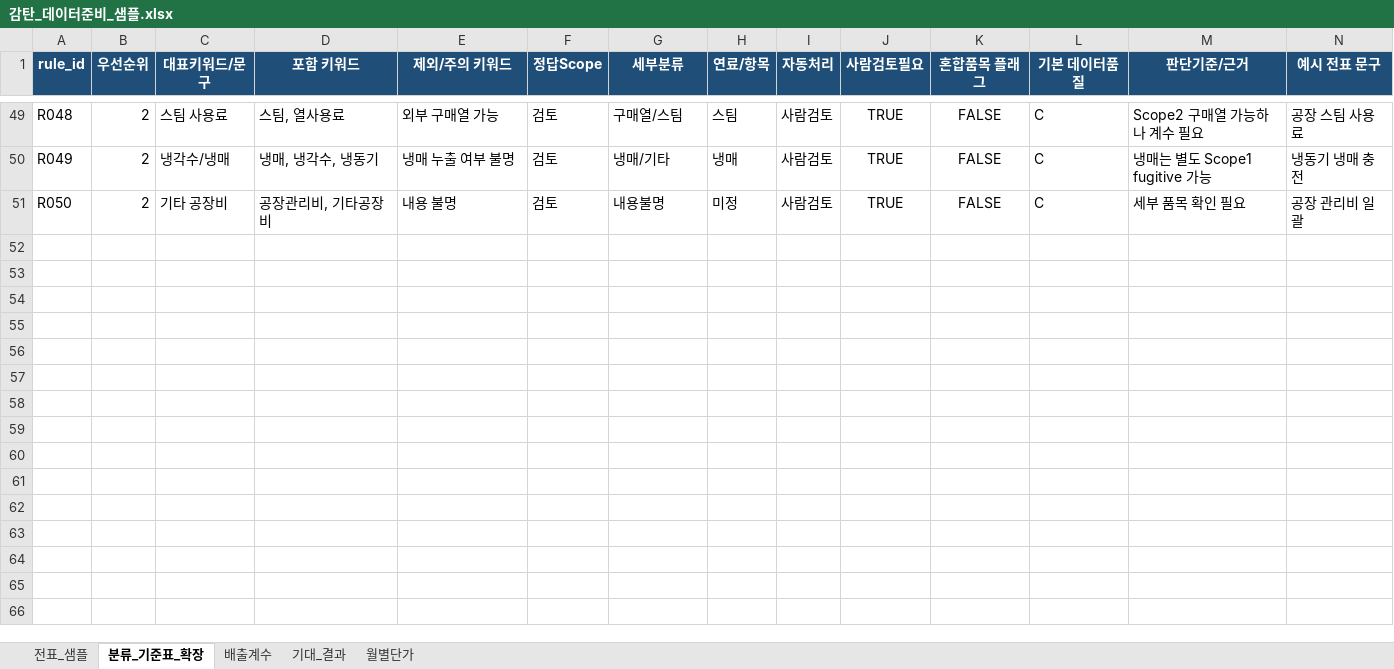
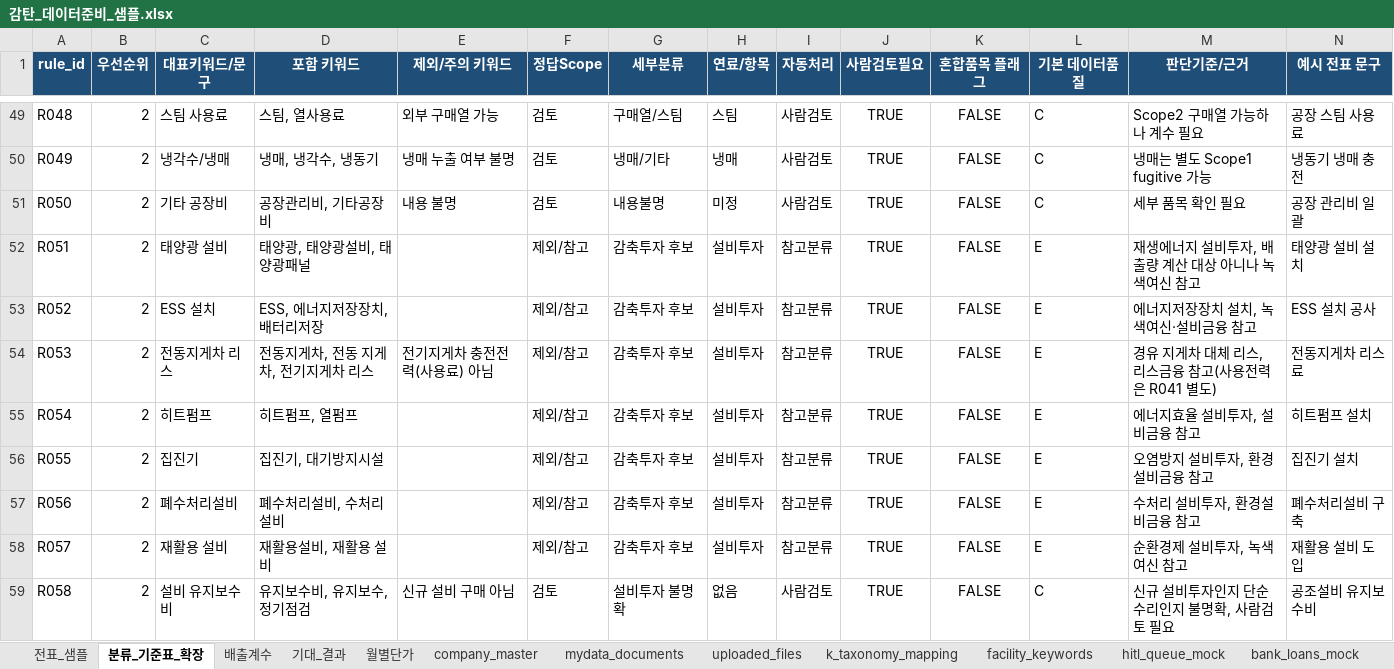
Before and after one commit to alswl722/GamTan-public, an Excel workbook: data/감탄_데이터준비_샘플.xlsx, sheet 분류_기준표_확장, drawn as a sheet; only a part is shown, gaps mark what is left out; values as stored, in another font and other column widths than the file's, no borders; table styles not drawn; the diff names each change by its address in the sheet, - before the commit and + after, or states it on an @@ line.

Commit message:
feat(data): 회계 마스터 엑셀에 K-택소노미·설비투자·HITL·중복업로드 시나리오 확장
data/감탄_데이터준비_샘플.xlsx(db/excel_loader.py가 실제로 읽는 운영 파일)의
기존 5개 시트(전표_샘플·분류_기준표_확장·배출계수·월별단가·기대_결과)는
헤더·기존 행 그대로 유지하고, 태양광·ESS·전동지게차·히트펌프·집진기·
폐수처리설비·재활용설비(참고분류)·유지보수비 불명확(HITL)·동일 전표
중복 업로드 9개 시나리오(I042~I050, R051~R058)만 이어붙였다.

company_master·k_taxonomy_mapping·facility_keywords·hitl_queue_mock·
bank_loans_mock 등 기존에 없던 개념은 신규 시트로 추가(db/excel_loader.py는
아직 이 신규 시트를 읽지 않음 — 참고·발표용).

원본은 감탄_데이터준비_샘플_원본백업.xlsx로 보존. 확장 스크립트는
scripts/extend_data_sample.py(python -m scripts.extend_data_sample)로
재현 가능 — 이미 백업이 있으면 재백업하지 않음.

기대_결과 41행이 전표_샘플을 참조하는 라이브 수식(예: =전표_샘플!A2)이라
openpyxl 재저장 시 캐시값을 잃는 문제, Excel Table(ref 범위) 갱신 누락으로
뷰어에서 파일이 안 열리던 문제를 함께 해결(41행 정적값 고정 + 테이블 ref
자동 확장).

tests/test_calc_engine.py: 정답지 41→50건 반영해 하드코딩된 길이 검증 갱신.

```diff
--- a/data/감탄_데이터준비_샘플.xlsx (sheet 분류_기준표_확장)
+++ b/data/감탄_데이터준비_샘플.xlsx (sheet 분류_기준표_확장)
+sheet tab: company_master
+sheet tab: mydata_documents
+sheet tab: uploaded_files
+sheet tab: k_taxonomy_mapping
+sheet tab: facility_keywords
+sheet tab: hitl_queue_mock
+sheet tab: bank_loans_mock
+row 52: R051 | 2 | 태양광 설비 | 태양광, 태양광설비, 태양광패널 |  | 제외/참고 | 감축투자 후보 | 설비투자 | 참고분류 | TRUE | FALSE | E | 재생에너지 설비투자, 배출량 계산 대상 아니나 녹색여신 참고 | 태양광 설비 설치
+row 53: R052 | 2 | ESS 설치 | ESS, 에너지저장장치, 배터리저장 |  | 제외/참고 | 감축투자 후보 | 설비투자 | 참고분류 | TRUE | FALSE | E | 에너지저장장치 설치, 녹색여신·설비금융 참고 | ESS 설치 공사
+row 54: R053 | 2 | 전동지게차 리스 | 전동지게차, 전동 지게차, 전기지게차 리스 | 전기지게차 충전전력(사용료) 아님 | 제외/참고 | 감축투자 후보 | 설비투자 | 참고분류 | TRUE | FALSE | E | 경유 지게차 대체 리스, 리스금융 참고(사용전력은 R041 별도) | 전동지게차 리스료
+row 55: R054 | 2 | 히트펌프 | 히트펌프, 열펌프 |  | 제외/참고 | 감축투자 후보 | 설비투자 | 참고분류 | TRUE | FALSE | E | 에너지효율 설비투자, 설비금융 참고 | 히트펌프 설치
+row 56: R055 | 2 | 집진기 | 집진기, 대기방지시설 |  | 제외/참고 | 감축투자 후보 | 설비투자 | 참고분류 | TRUE | FALSE | E | 오염방지 설비투자, 환경설비금융 참고 | 집진기 설치
+row 57: R056 | 2 | 폐수처리설비 | 폐수처리설비, 수처리설비 |  | 제외/참고 | 감축투자 후보 | 설비투자 | 참고분류 | TRUE | FALSE | E | 수처리 설비투자, 환경설비금융 참고 | 폐수처리설비 구축
+row 58: R057 | 2 | 재활용 설비 | 재활용설비, 재활용 설비 |  | 제외/참고 | 감축투자 후보 | 설비투자 | 참고분류 | TRUE | FALSE | E | 순환경제 설비투자, 녹색여신 참고 | 재활용 설비 도입
+row 59: R058 | 2 | 설비 유지보수비 | 유지보수비, 유지보수, 정기점검 | 신규 설비 구매 아님 | 검토 | 설비투자 불명확 | 없음 | 사람검토 | TRUE | FALSE | C | 신규 설비투자인지 단순 수리인지 불명확, 사람검토 필요 | 공조설비 유지보수비
```
Also changed, not shown: sheet 전표_샘플, sheet 기대_결과, other sheet tabs, 4 other files.
